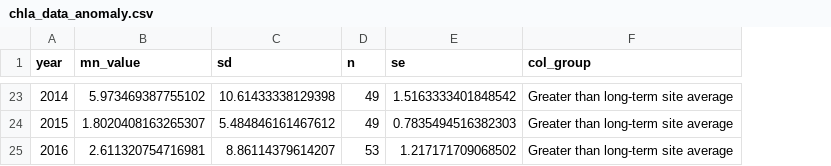
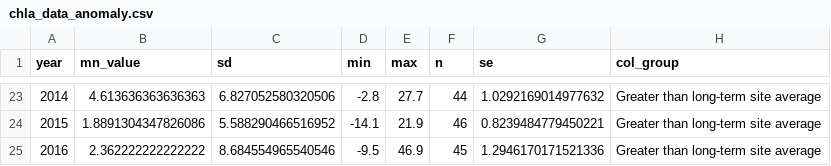
Before and after one commit to USEPA/ri_wq_trends, a CSV file: data/chla_data_anomaly.csv, drawn as a sheet; only a part is shown, gaps mark what is left out; addresses are those after the commit; the diff covers the shown part only; the diff names each change by its address in the sheet, - before the commit and + after, or states it on an @@ line.

```diff
--- a/data/chla_data_anomaly.csv
+++ b/data/chla_data_anomaly.csv
+column D (min), rows 23-25: -2.8 | -14.1 | -9.5
+column E (max), rows 23-25: 27.7 | 21.9 | 46.9
-B23 (mn_value): 5.973469387755102
+B23 (mn_value): 4.613636363636363
-C23 (sd): 10.61433338129398
+C23 (sd): 6.827052580320506
-F23 (n): 49
+F23 (n): 44
-G23 (se): 1.5163333401848542
+G23 (se): 1.0292169014977632
-B24 (mn_value): 1.8020408163265307
+B24 (mn_value): 1.8891304347826086
-C24 (sd): 5.484846161467612
+C24 (sd): 5.588290466516952
-F24 (n): 49
+F24 (n): 46
-G24 (se): 0.7835494516382303
+G24 (se): 0.8239484779450221
-B25 (mn_value): 2.611320754716981
+B25 (mn_value): 2.362222222222222
-C25 (sd): 8.86114379614207
+C25 (sd): 8.684554965540546
-F25 (n): 53
+F25 (n): 45
-G25 (se): 1.217171709068502
+G25 (se): 1.2946170171521336
```
Also changed, not shown: 88 edited cells elsewhere in this file, data/np_data_lagos_anomaly.csv, data/temp_data_anomaly.csv, 41 other files.
